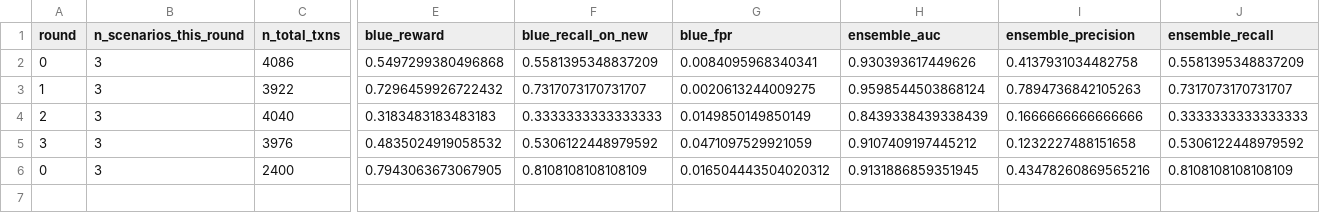
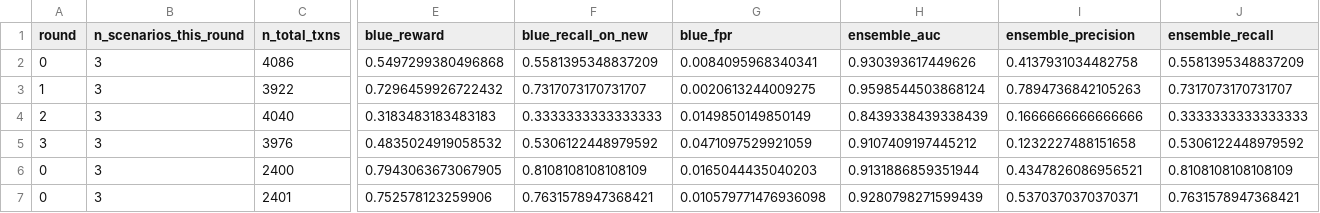
Before and after one commit to KVarad777/Pahredaar, a CSV file: data/dashboard_log.csv, drawn as a sheet; only a part is shown, gaps mark what is left out; rows hold the shown columns only; the diff names each change by its address in the sheet, - before the commit and + after, or states it on an @@ line.

```diff
--- a/data/dashboard_log.csv
+++ b/data/dashboard_log.csv
-G6 (blue_fpr): 0.016504443504020312
+G6 (blue_fpr): 0.0165044435040203
-H6 (ensemble_auc): 0.9131886859351945
+H6 (ensemble_auc): 0.9131886859351944
-I6 (ensemble_precision): 0.43478260869565216
+I6 (ensemble_precision): 0.4347826086956521
+row 7: 0 | 3 | 2401 | 0.752578123259906 | 0.7631578947368421 | 0.010579771476936098 | 0.9280798271599439 | 0.5370370370370371 | 0.7631578947368421
```
Also changed, not shown: data/coverage_matrix.csv, 2 other files.
